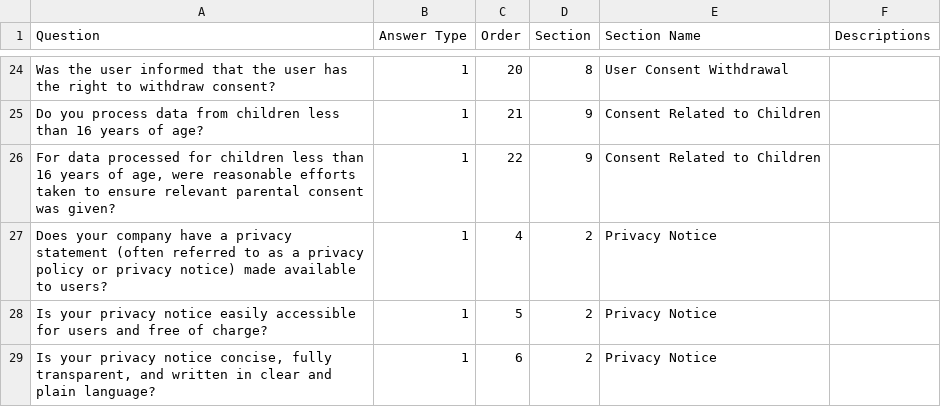
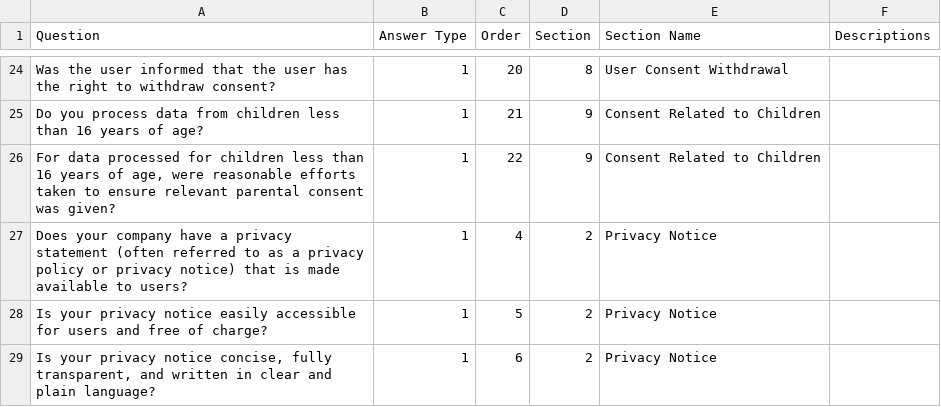
Before and after one commit to sarahlecam/GDPR-Compliance-Check-Tool, a CSV file: questions.csv, drawn as a sheet; only a part is shown, gaps mark what is left out.

```diff
--- a/questions.csv
+++ b/questions.csv
@@ -26,3 +26,3 @@ Do you process data from children less than 16 years of age?,1,21,9,Consent Rela
 "For data processed for children less than 16 years of age, were reasonable efforts taken to ensure relevant parental consent was given?",1,22,9,Consent Related to Children,
-Does your company have a privacy statement (often referred to as a privacy policy or privacy notice) made available to users?,1,4,2,Privacy Notice,
+Does your company have a privacy statement (often referred to as a privacy policy or privacy notice) that is made available to users?,1,4,2,Privacy Notice,
 Is your privacy notice easily accessible for users and free of charge?,1,5,2,Privacy Notice,
```
Also changed, not shown: recommendations.csv.
